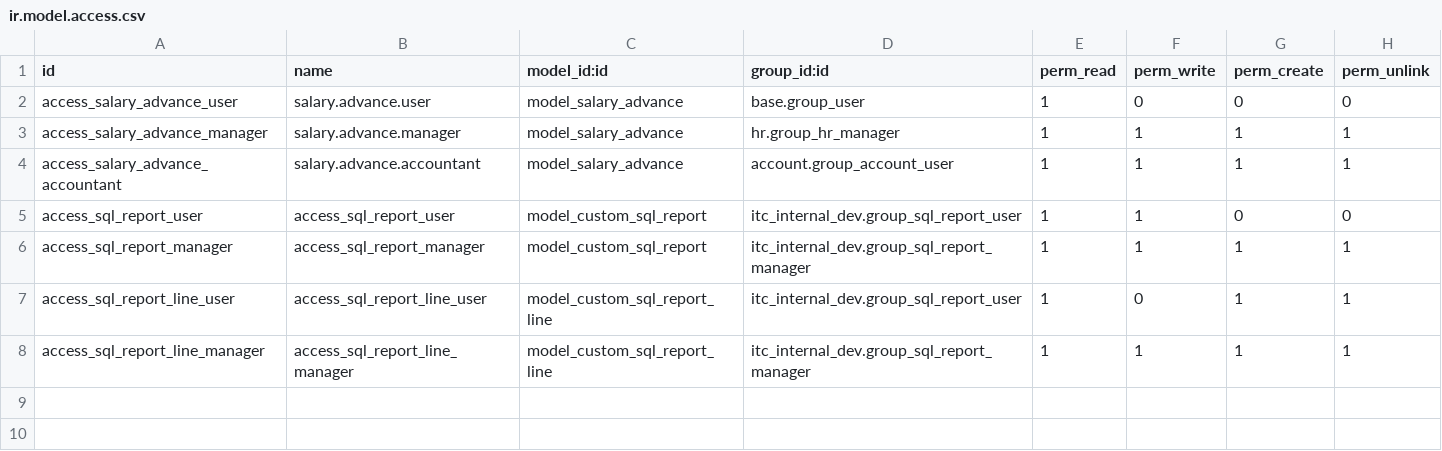
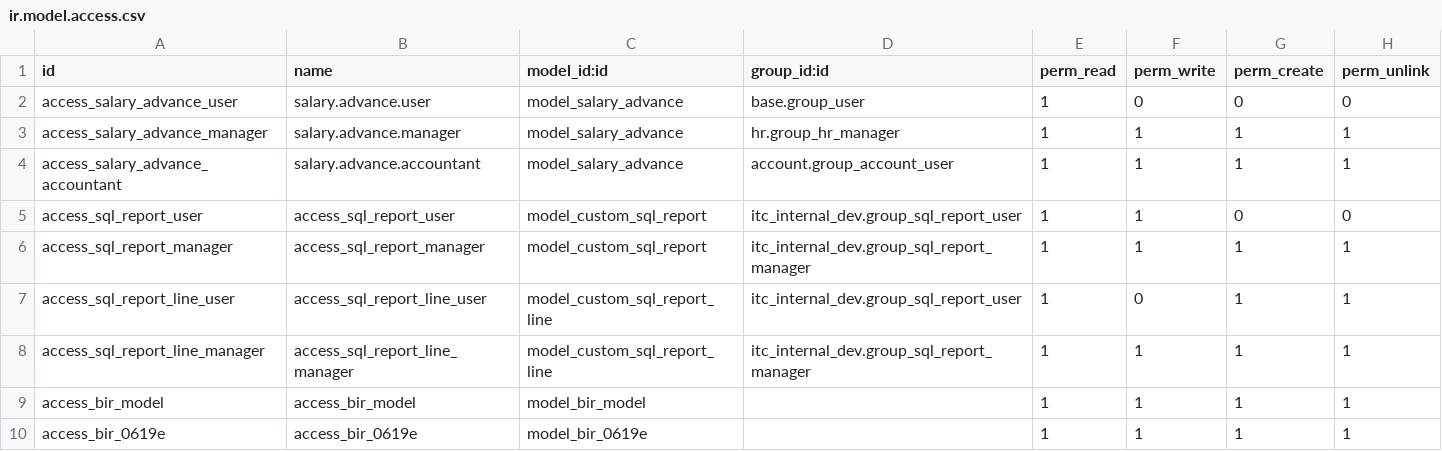
Before and after one commit to hnddrx/itc_internal_dev, a CSV file: security/ir.model.access.csv, drawn as a sheet; the diff names each change by its address in the sheet, - before the commit and + after, or states it on an @@ line.

```diff
--- a/security/ir.model.access.csv
+++ b/security/ir.model.access.csv
+row 9: access_bir_model | access_bir_model | model_bir_model |  | 1 | 1 | 1 | 1
+row 10: access_bir_0619e | access_bir_0619e | model_bir_0619e |  | 1 | 1 | 1 | 1
```
Also changed, not shown: 9 other files.
